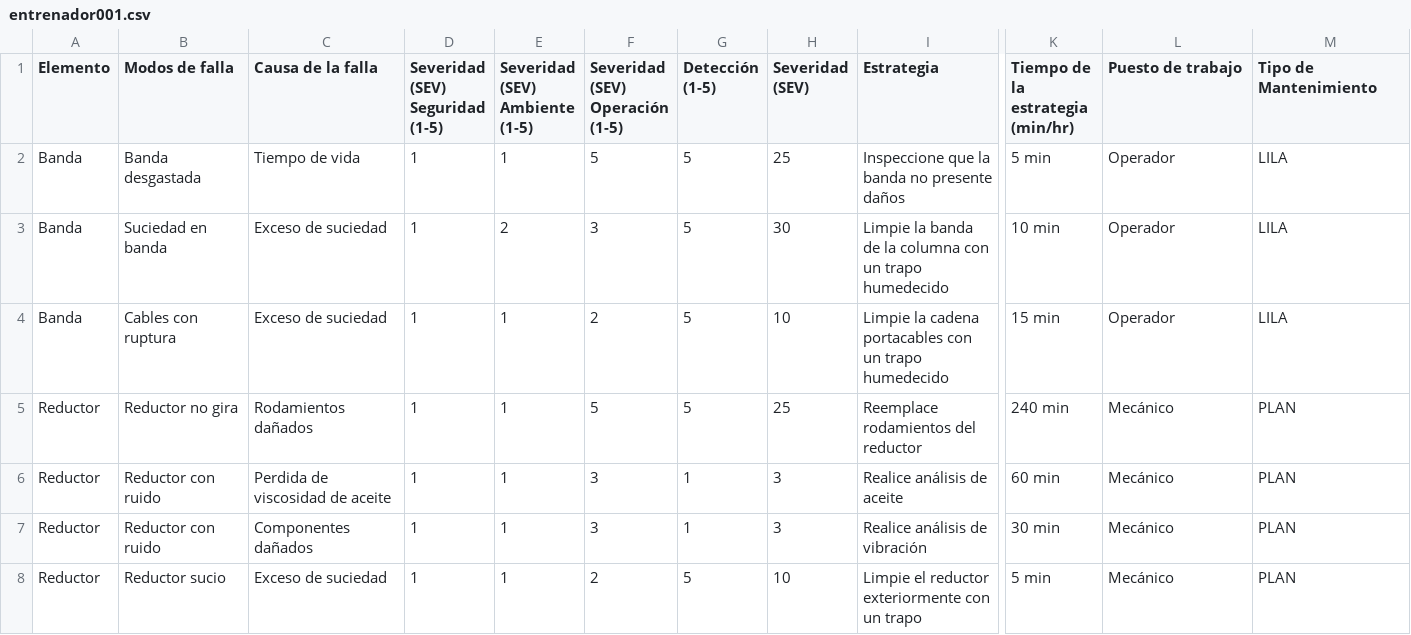
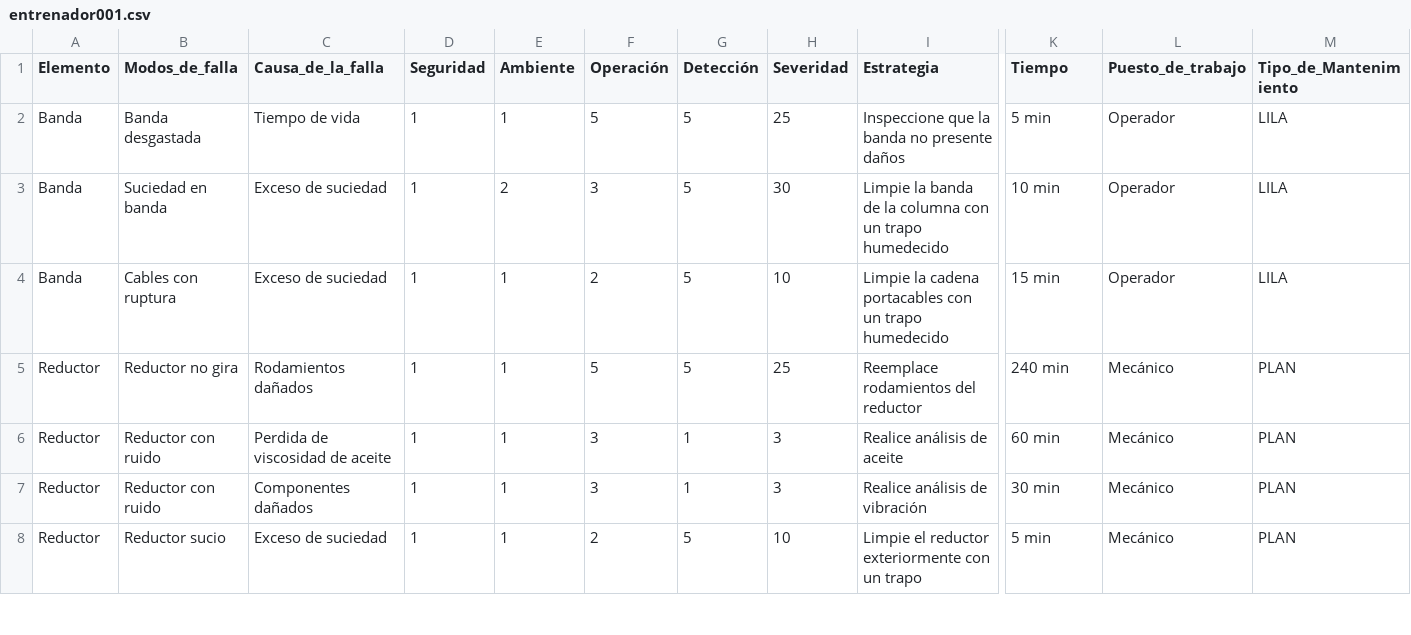
Before and after one commit to ogruibar2/ia004, a CSV file: entrenador/entrenador001.csv, drawn as a sheet; only a part is shown, gaps mark what is left out; ↵ is a line break in a cell; the diff names each change by its address in the sheet, - before the commit and + after, or states it on an @@ line.

```diff
--- a/entrenador/entrenador001.csv
+++ b/entrenador/entrenador001.csv
-B1: Modos de falla
+B1: Modos_de_falla
-C1: Causa de la falla
+C1: Causa_de_la_falla
-D1: Severidad (SEV) ↵ Seguridad ↵ (1-5)
+D1: Seguridad
-E1: Severidad (SEV) ↵ Ambiente ↵ (1-5)
+E1: Ambiente
-F1: Severidad (SEV) ↵ Operación ↵ (1-5)
+F1: Operación
-G1: Detección ↵ (1-5)
+G1: Detección
-H1: Severidad (SEV)
+H1: Severidad
-K1: Tiempo de la estrategia ↵ (min/hr)
+K1: Tiempo
-L1: Puesto de trabajo
+L1: Puesto_de_trabajo
-M1: Tipo de Mantenimiento
+M1: Tipo_de_Mantenimiento
```
Also changed, not shown: 1 other file.
